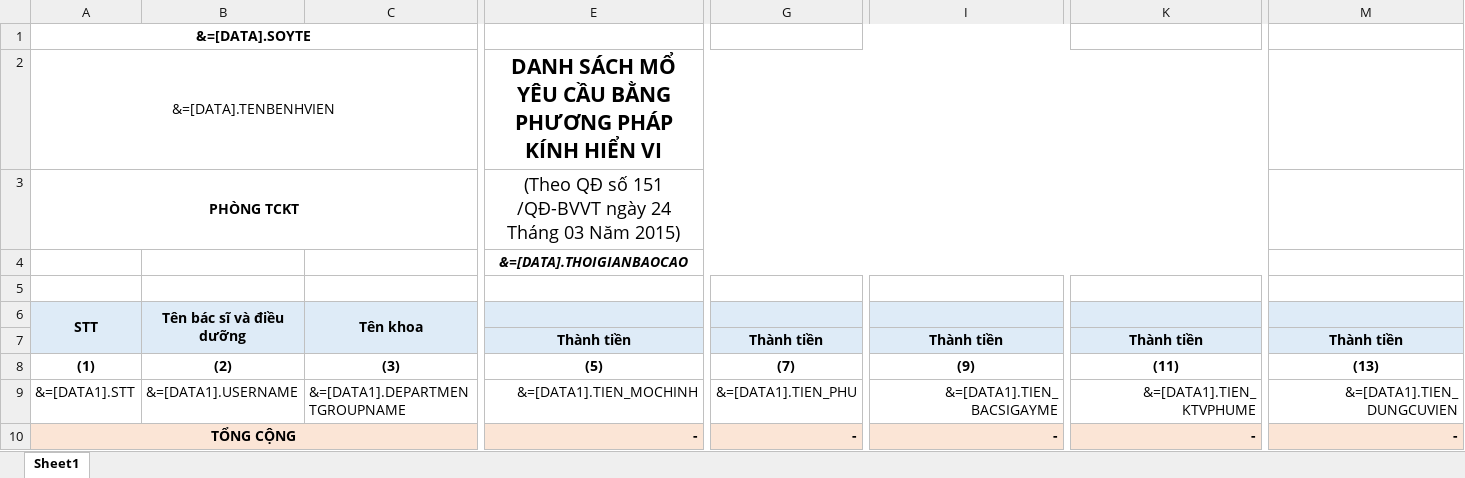
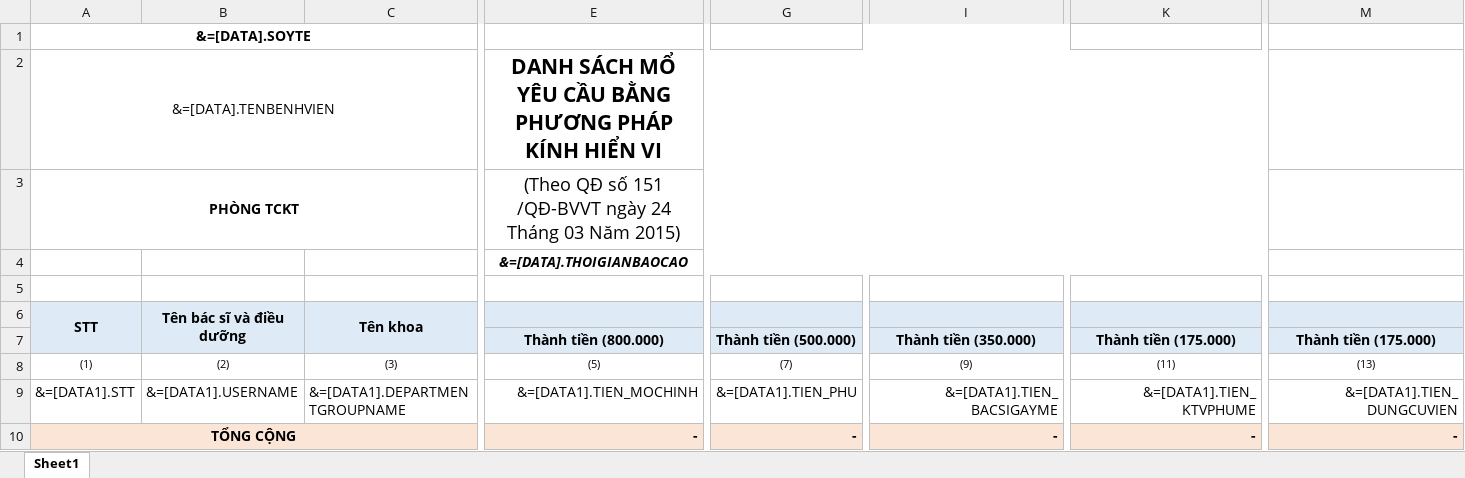
Before and after one commit to gaconleocay/MedicalLink, an Excel workbook: MedicalLink/Templates/BC_117_MoYCBangPPKinhHienVi.xlsx, sheet Sheet1, drawn as a sheet; only a part is shown, gaps mark what is left out; values as stored, in another font and other column widths than the file's, no borders; conditional formats not drawn; the diff covers the shown part only; the diff names each change by its address in the sheet, - before the commit and + after, or states it on an @@ line.

```diff
--- a/MedicalLink/Templates/BC_117_MoYCBangPPKinhHienVi.xlsx (sheet Sheet1)
+++ b/MedicalLink/Templates/BC_117_MoYCBangPPKinhHienVi.xlsx (sheet Sheet1)
-E7: Thành tiền
+E7: Thành tiền (800.000)
-G7: Thành tiền
+G7: Thành tiền (500.000)
-I7: Thành tiền
+I7: Thành tiền (350.000)
-K7: Thành tiền
+K7: Thành tiền (175.000)
-M7: Thành tiền
+M7: Thành tiền (175.000)
-A8:M8 bold: on
+A8:M8 bold: off, text size: smaller
```
Also changed, not shown: cell formats elsewhere in this sheet, MedicalLink/Templates/BC_118_DSHuongTienDVYCCLC.xlsx, MedicalLink/Templates/BC_119_DSHuongTienDVMoYC.xlsx, 11 other files.
